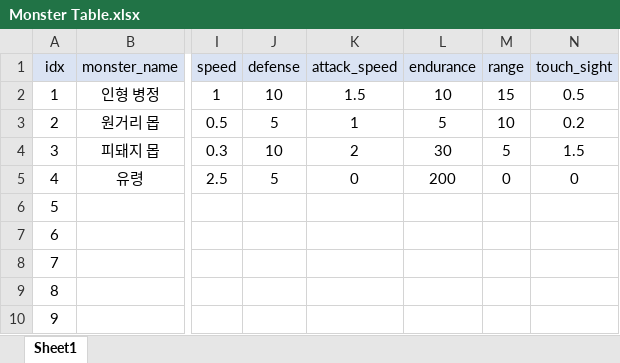
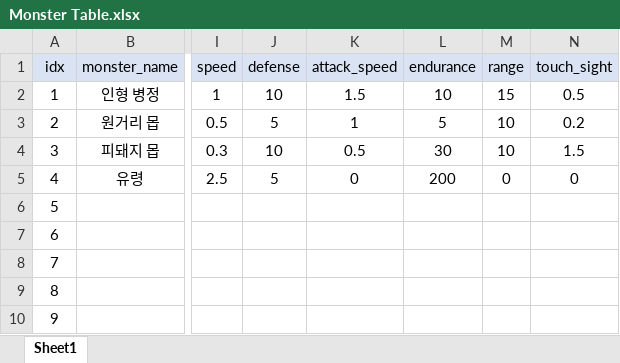
Before and after one commit to SuCreamCake/LCBD, an Excel workbook: 기획서/Monster Table.xlsx, sheet Sheet1, drawn as a sheet; only a part is shown, gaps mark what is left out; values as stored, in another font and other column widths than the file's, no borders; the diff names each change by its address in the sheet, - before the commit and + after, or states it on an @@ line.

```diff
--- a/기획서/Monster Table.xlsx (sheet Sheet1)
+++ b/기획서/Monster Table.xlsx (sheet Sheet1)
-K4 (attack_speed): 2
+K4 (attack_speed): 0.5
-M4 (range): 5
+M4 (range): 10
```
Also changed, not shown: 기획서/Item Schema.xlsx, 5 other files.
